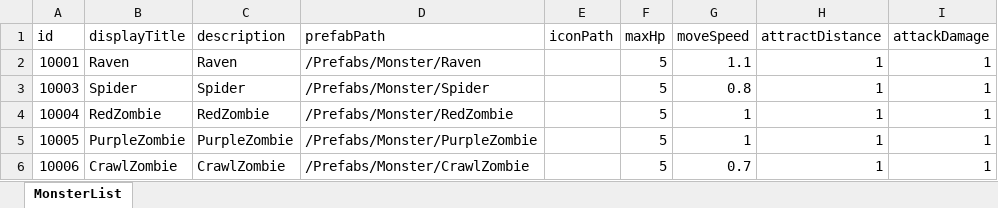
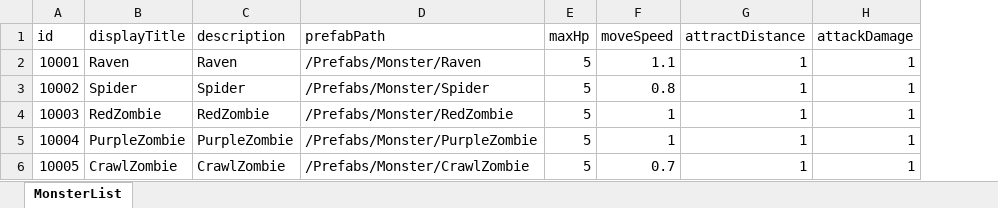
Before and after one commit to tes0909/IN-YOU, an Excel workbook: Assets/Resources/Excels/MonsterSheets.xlsx, sheet MonsterList, drawn as a sheet; values as stored, in another font and other column widths than the file's, no borders; removed rows and columns are numbered as before the commit, all else as after; the diff names each change by its address in the sheet, - before the commit and + after, or states it on an @@ line.

Commit message:
[Update] MonsterAnimation 업데이트, 버그 수정

```diff
--- a/Assets/Resources/Excels/MonsterSheets.xlsx (sheet MonsterList)
+++ b/Assets/Resources/Excels/MonsterSheets.xlsx (sheet MonsterList)
-column E (iconPath), empty
+row 3: 10002 | Spider | Spider | /Prefabs/Monster/Spider | 5 | 0.8 | 1 | 1
-B4 (displayTitle): Spider
+B4 (displayTitle): RedZombie
-C4 (description): Spider
+C4 (description): RedZombie
-D4 (prefabPath): /Prefabs/Monster/Spider
+D4 (prefabPath): /Prefabs/Monster/RedZombie
-F4 (moveSpeed): 0.8
+F4 (moveSpeed): 1
-B5 (displayTitle): RedZombie
+B5 (displayTitle): PurpleZombie
-C5 (description): RedZombie
+C5 (description): PurpleZombie
-D5 (prefabPath): /Prefabs/Monster/RedZombie
+D5 (prefabPath): /Prefabs/Monster/PurpleZombie
-B6 (displayTitle): PurpleZombie
+B6 (displayTitle): CrawlZombie
-C6 (description): PurpleZombie
+C6 (description): CrawlZombie
-D6 (prefabPath): /Prefabs/Monster/PurpleZombie
+D6 (prefabPath): /Prefabs/Monster/CrawlZombie
-F6 (moveSpeed): 1
+F6 (moveSpeed): 0.7
-row 6: 10006 | CrawlZombie | CrawlZombie | /Prefabs/Monster/CrawlZombie |  | 5 | 0.7 | 1 | 1
```
Also changed, not shown: 54 other files.
